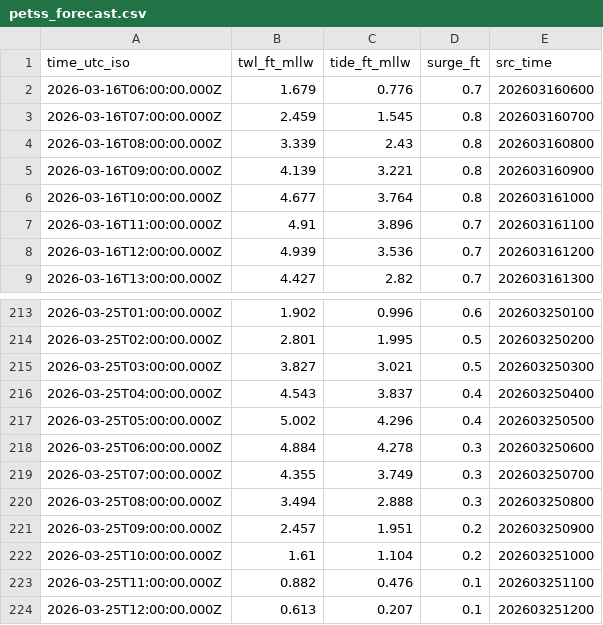
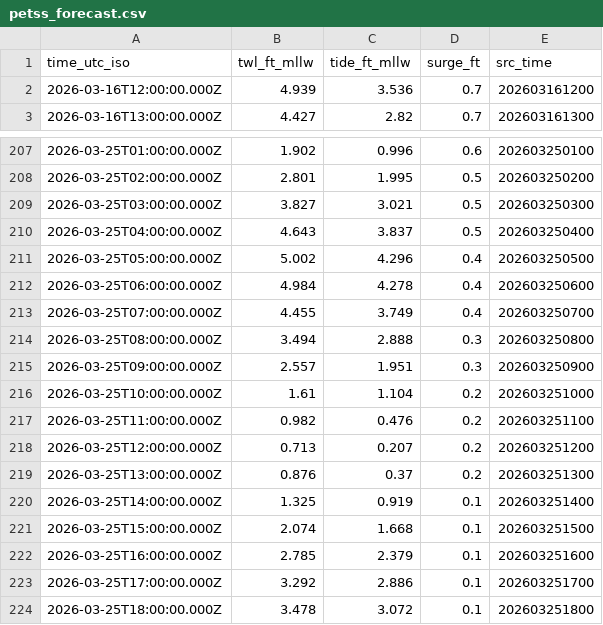
Before and after one commit to hondrospj/Ventnor-City-Flood-Dashboard, a CSV file: data/petss_forecast.csv, drawn as a sheet; only a part is shown, gaps mark what is left out; the diff covers the shown part only.

```diff
--- a/data/petss_forecast.csv
+++ b/data/petss_forecast.csv
@@ -1,8 +1,2 @@
 time_utc_iso,twl_ft_mllw,tide_ft_mllw,surge_ft,src_time
-2026-03-16T06:00:00.000Z,1.679,0.776,0.7,202603160600
-2026-03-16T07:00:00.000Z,2.459,1.545,0.8,202603160700
-2026-03-16T08:00:00.000Z,3.339,2.43,0.8,202603160800
-2026-03-16T09:00:00.000Z,4.139,3.221,0.8,202603160900
-2026-03-16T10:00:00.000Z,4.677,3.764,0.8,202603161000
-2026-03-16T11:00:00.000Z,4.91,3.896,0.7,202603161100
 2026-03-16T12:00:00.000Z,4.939,3.536,0.7,202603161200
@@ -215,10 +209,16 @@ time_utc_iso,twl_ft_mllw,tide_ft_mllw,surge_ft,src_time
 2026-03-25T03:00:00.000Z,3.827,3.021,0.5,202603250300
-2026-03-25T04:00:00.000Z,4.543,3.837,0.4,202603250400
+2026-03-25T04:00:00.000Z,4.643,3.837,0.5,202603250400
 2026-03-25T05:00:00.000Z,5.002,4.296,0.4,202603250500
-2026-03-25T06:00:00.000Z,4.884,4.278,0.3,202603250600
-2026-03-25T07:00:00.000Z,4.355,3.749,0.3,202603250700
+2026-03-25T06:00:00.000Z,4.984,4.278,0.4,202603250600
+2026-03-25T07:00:00.000Z,4.455,3.749,0.4,202603250700
 2026-03-25T08:00:00.000Z,3.494,2.888,0.3,202603250800
-2026-03-25T09:00:00.000Z,2.457,1.951,0.2,202603250900
+2026-03-25T09:00:00.000Z,2.557,1.951,0.3,202603250900
 2026-03-25T10:00:00.000Z,1.61,1.104,0.2,202603251000
-2026-03-25T11:00:00.000Z,0.882,0.476,0.1,202603251100
-2026-03-25T12:00:00.000Z,0.613,0.207,0.1,202603251200
+2026-03-25T11:00:00.000Z,0.982,0.476,0.2,202603251100
+2026-03-25T12:00:00.000Z,0.713,0.207,0.2,202603251200
+2026-03-25T13:00:00.000Z,0.876,0.37,0.2,202603251300
+2026-03-25T14:00:00.000Z,1.325,0.919,0.1,202603251400
+2026-03-25T15:00:00.000Z,2.074,1.668,0.1,202603251500
+2026-03-25T16:00:00.000Z,2.785,2.379,0.1,202603251600
+2026-03-25T17:00:00.000Z,3.292,2.886,0.1,202603251700
+2026-03-25T18:00:00.000Z,3.478,3.072,0.1,202603251800
```
Also changed, not shown: 85 edited cells elsewhere in this file, 3 other files.
